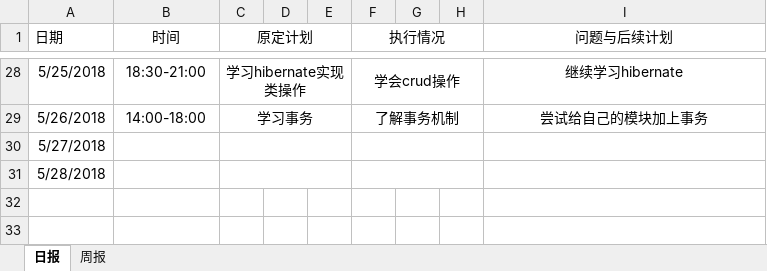
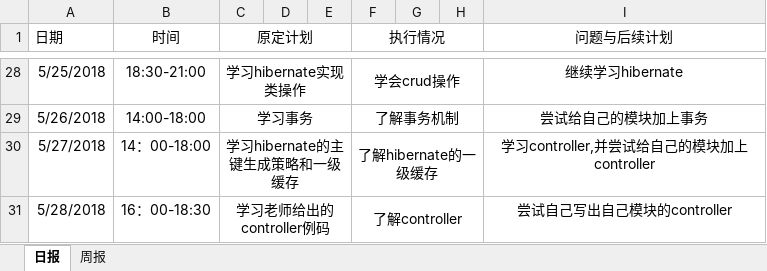
Before and after one commit to rubick123/immortals-s-project, an Excel workbook: awm/doc/log/log_201608040127_zoulongkang.xlsx, sheet 日报, drawn as a sheet; only a part is shown, gaps mark what is left out; values as stored, in another font and other column widths than the file's, no borders; the diff names each change by its address in the sheet, - before the commit and + after, or states it on an @@ line.

Commit message:
更新日志

```diff
--- a/awm/doc/log/log_201608040127_zoulongkang.xlsx (sheet 日报)
+++ b/awm/doc/log/log_201608040127_zoulongkang.xlsx (sheet 日报)
-B30 (时间): (empty)
+B30 (时间): 14：00-18:00
-C30 (原定计划): (empty)
+C30 (原定计划): 学习hibernate的主键生成策略和一级缓存
-F30 (执行情况): (empty)
+F30 (执行情况): 了解hibernate的一级缓存
-I30 (问题与后续计划): (empty)
+I30 (问题与后续计划): 学习controller,并尝试给自己的模块加上controller
-B31 (时间): (empty)
+B31 (时间): 16：00-18:30
-C31 (原定计划): (empty)
+C31 (原定计划): 学习老师给出的controller例码
-F31 (执行情况): (empty)
+F31 (执行情况): 了解controller
-I31 (问题与后续计划): (empty)
+I31 (问题与后续计划): 尝试自己写出自己模块的controller
```
